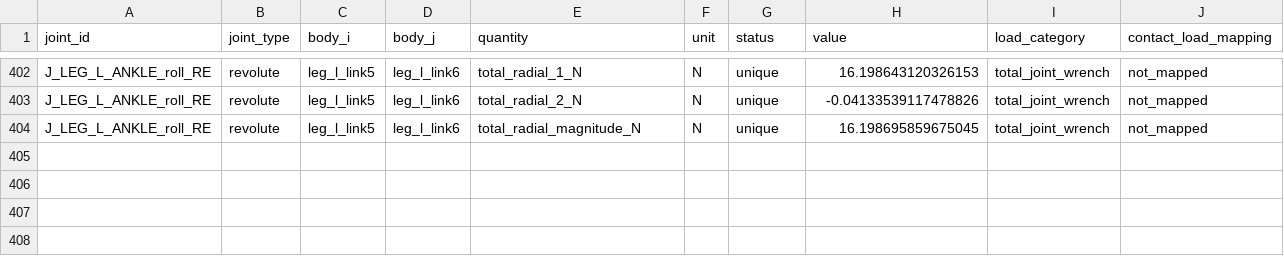
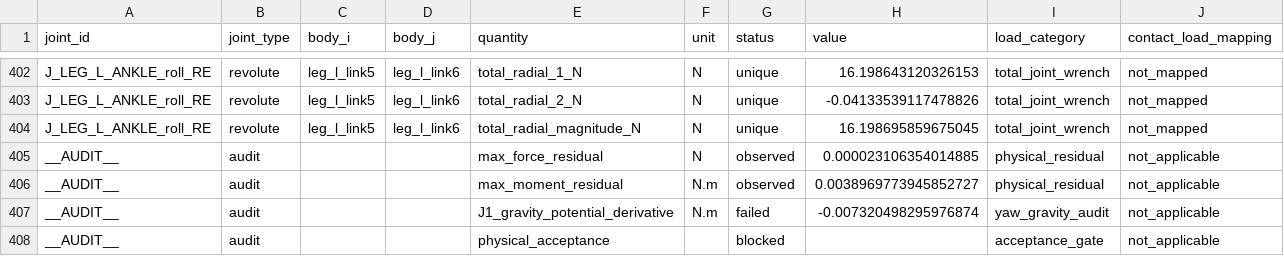
Before and after one commit to THUWHY2001/et2-sim2real, a CSV file: web2/data/leg-full-package/nominal_gravity_statics_report.csv, drawn as a sheet; only a part is shown, gaps mark what is left out; the diff names each change by its address in the sheet, - before the commit and + after, or states it on an @@ line.

Commit message:
Audit leg statics physical residuals

```diff
--- a/web2/data/leg-full-package/nominal_gravity_statics_report.csv
+++ b/web2/data/leg-full-package/nominal_gravity_statics_report.csv
+row 405: __AUDIT__ | audit |  |  | max_force_residual | N | observed | 0.000023106354014885 | physical_residual | not_applicable
+row 406: __AUDIT__ | audit |  |  | max_moment_residual | N.m | observed | 0.0038969773945852727 | physical_residual | not_applicable
+row 407: __AUDIT__ | audit |  |  | J1_gravity_potential_derivative | N.m | failed | -0.007320498295976874 | yaw_gravity_audit | not_applicable
+row 408: __AUDIT__ | audit |  |  | physical_acceptance |  | blocked |  | acceptance_gate | not_applicable
```
Also changed, not shown: 5 other files.
